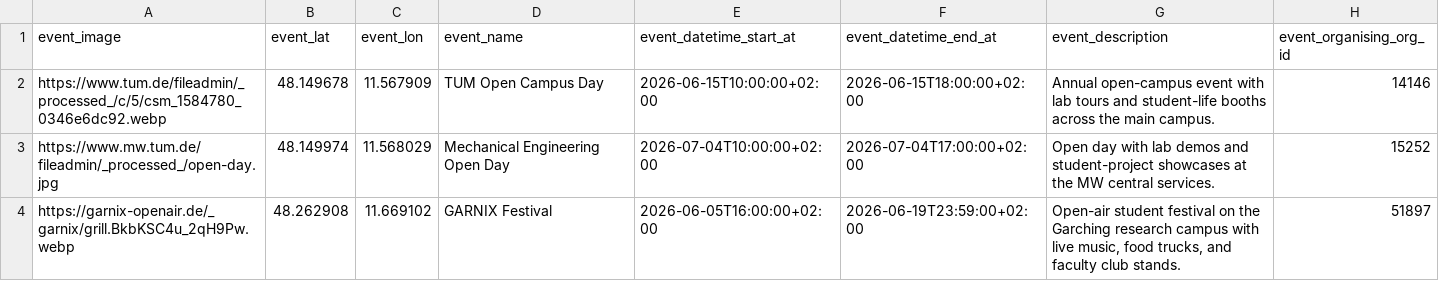
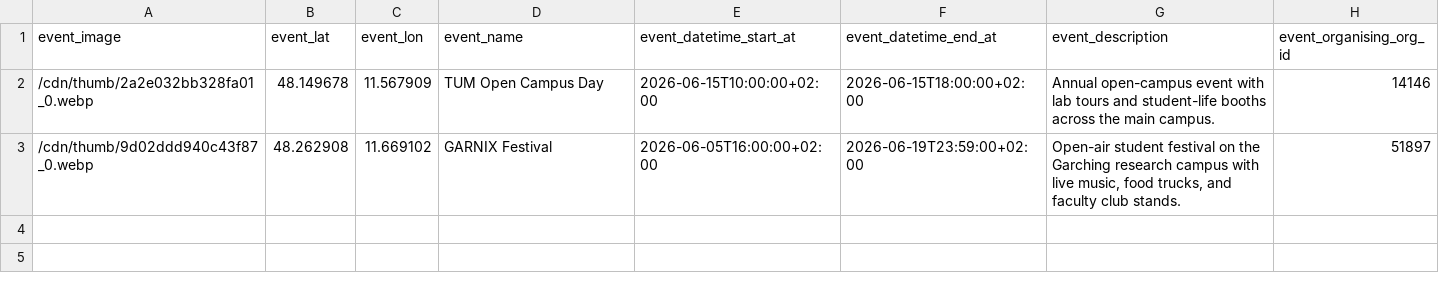
Before and after one commit to TUM-Dev/NavigaTUM, a CSV file: data/sources/events.csv, drawn as a sheet.

```diff
--- a/data/sources/events.csv
+++ b/data/sources/events.csv
@@ -1,4 +1,3 @@
 event_image,event_lat,event_lon,event_name,event_datetime_start_at,event_datetime_end_at,event_description,event_organising_org_id
-https://www.tum.de/fileadmin/_processed_/c/5/csm_1584780_0346e6dc92.webp,48.149678,11.567909,TUM Open Campus Day,2026-06-15T10:00:00+02:00,2026-06-15T18:00:00+02:00,Annual open-campus event with lab tours and student-life booths across the main campus.,14146
-https://www.mw.tum.de/fileadmin/_processed_/open-day.jpg,48.149974,11.568029,Mechanical Engineering Open Day,2026-07-04T10:00:00+02:00,2026-07-04T17:00:00+02:00,Open day with lab demos and student-project showcases at the MW central services.,15252
-https://garnix-openair.de/_garnix/grill.BkbKSC4u_2qH9Pw.webp,48.262908,11.669102,GARNIX Festival,2026-06-05T16:00:00+02:00,2026-06-19T23:59:00+02:00,"Open-air student festival on the Garching research campus with live music, food trucks, and faculty club stands.",51897
+/cdn/thumb/2a2e032bb328fa01_0.webp,48.149678,11.567909,TUM Open Campus Day,2026-06-15T10:00:00+02:00,2026-06-15T18:00:00+02:00,Annual open-campus event with lab tours and student-life booths across the main campus.,14146
+/cdn/thumb/9d02ddd940c43f87_0.webp,48.262908,11.669102,GARNIX Festival,2026-06-05T16:00:00+02:00,2026-06-19T23:59:00+02:00,"Open-air student festival on the Garching research campus with live music, food trucks, and faculty club stands.",51897
```
Also changed, not shown: 6 other files.
